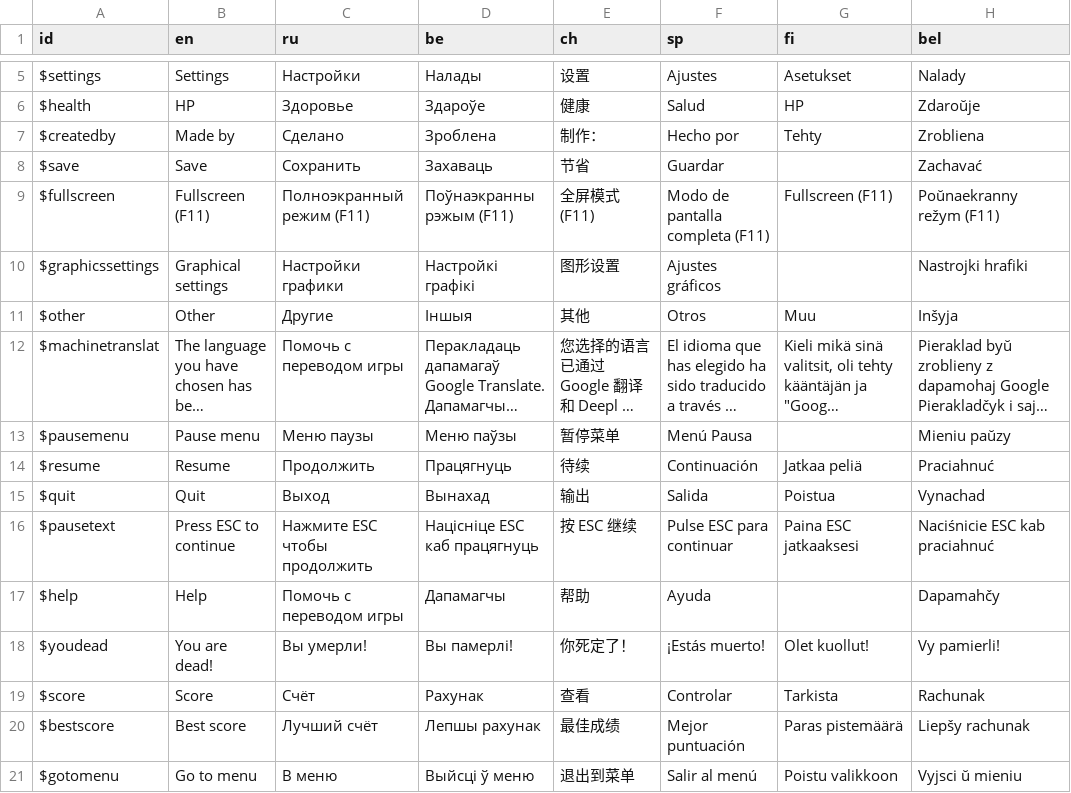
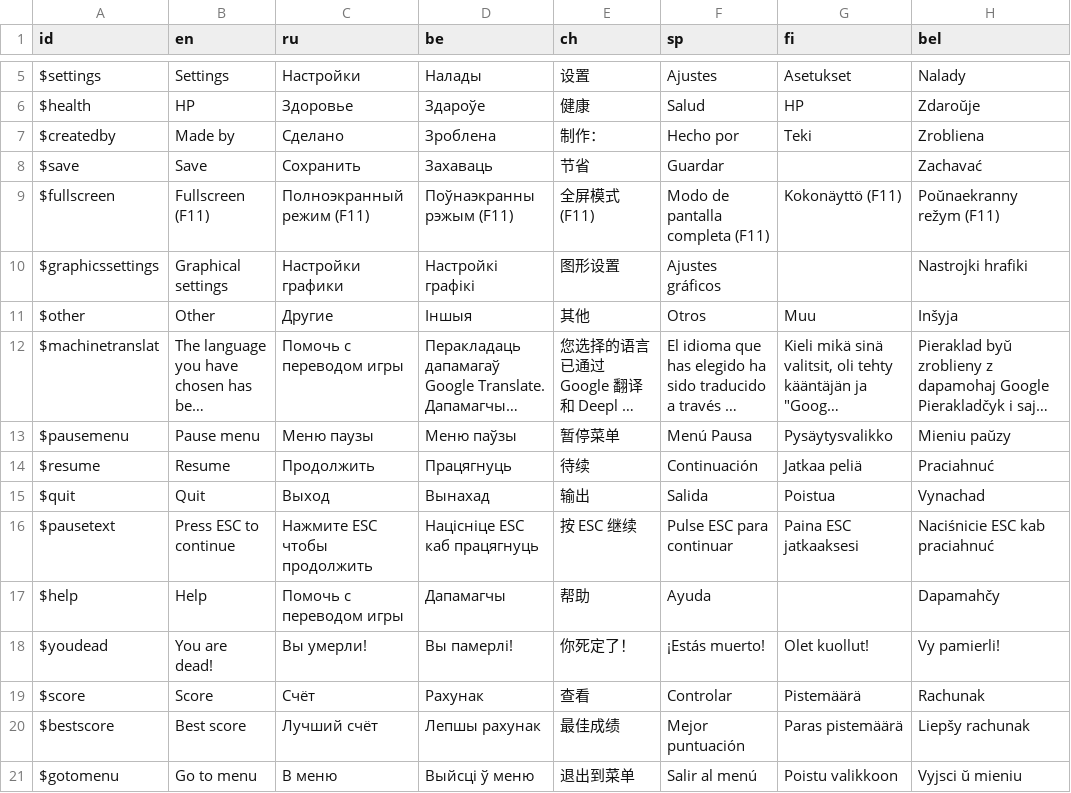
Before and after one commit to klodskateam/zurvival-remastered, a CSV file: Translation/translations.csv, drawn as a sheet; only a part is shown, gaps mark what is left out; long unchanged cells end in …; the diff names each change by its address in the sheet, - before the commit and + after, or states it on an @@ line.

Commit message:
финниш

```diff
--- a/Translation/translations.csv
+++ b/Translation/translations.csv
-G7 (fi): Tehty
+G7 (fi): Teki
-G9 (fi): Fullscreen (F11)
+G9 (fi): Kokonäyttö (F11)
-G13 (fi): (empty)
+G13 (fi): Pysäytysvalikko
-G19 (fi): Tarkista
+G19 (fi): Pistemäärä
```
